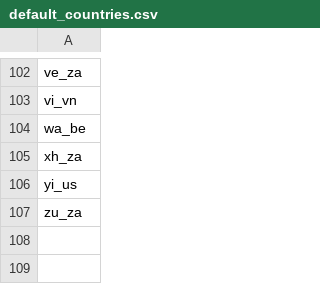
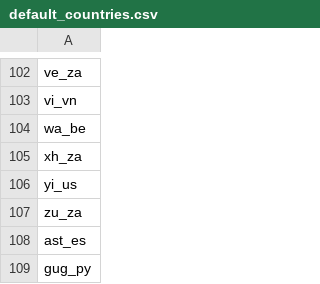
Before and after one commit to WeblateOrg/language-data, a CSV file: default_countries.csv, drawn as a sheet; only a part is shown, gaps mark what is left out.

```diff
--- a/default_countries.csv
+++ b/default_countries.csv
@@ -107 +107,3 @@ yi_us
 zu_za
+ast_es
+gug_py
```
Also changed, not shown: 1 other file.
